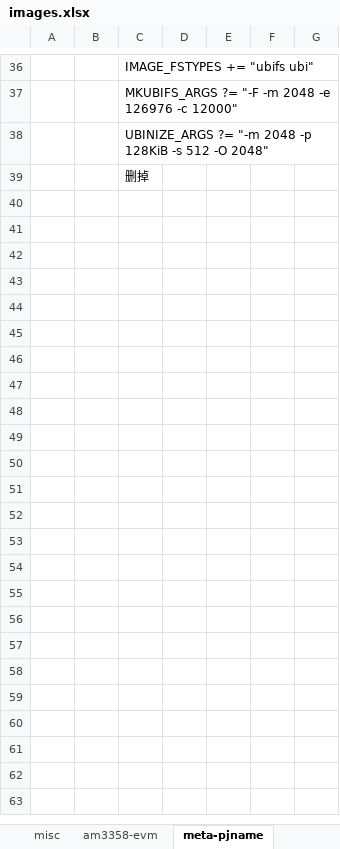
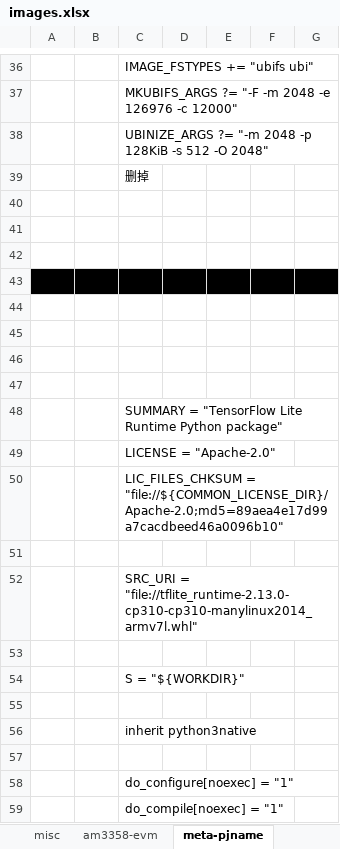
Before and after one commit to rootkitpan/ti_yocto, an Excel workbook: images.xlsx, sheet meta-pjname, drawn as a sheet; only a part is shown, gaps mark what is left out; values as stored, in another font and other column widths than the file's, no borders; the diff covers the shown part only; the diff names each change by its address in the sheet, - before the commit and + after, or states it on an @@ line.

Commit message:
111

```diff
--- a/images.xlsx (sheet meta-pjname)
+++ b/images.xlsx (sheet meta-pjname)
+row 40: (empty)
+row 41: (empty)
+row 42: (empty)
+row 43: (empty)
+row 44: (empty)
+row 45: (empty)
+row 46: (empty)
+row 47: (empty)
+row 48:  |  | SUMMARY = "TensorFlow Lite Runtime Python package"
+row 49:  |  | LICENSE = "Apache-2.0"
+row 50:  |  | LIC_FILES_CHKSUM = "file://${COMMON_LICENSE_DIR}/Apache-2.0;md5=89aea4e17d99a7cacdbeed46a0096b10"
+row 51: (empty)
+row 52:  |  | SRC_URI = "file://tflite_runtime-2.13.0-cp310-cp310-manylinux2014_armv7l.whl"
+row 53: (empty)
+row 54:  |  | S = "${WORKDIR}"
+row 55: (empty)
+row 56:  |  | inherit python3native
+row 57: (empty)
+row 58:  |  | do_configure[noexec] = "1"
+row 59:  |  | do_compile[noexec] = "1"
```
Also changed, not shown: 15 added rows elsewhere in this sheet.
